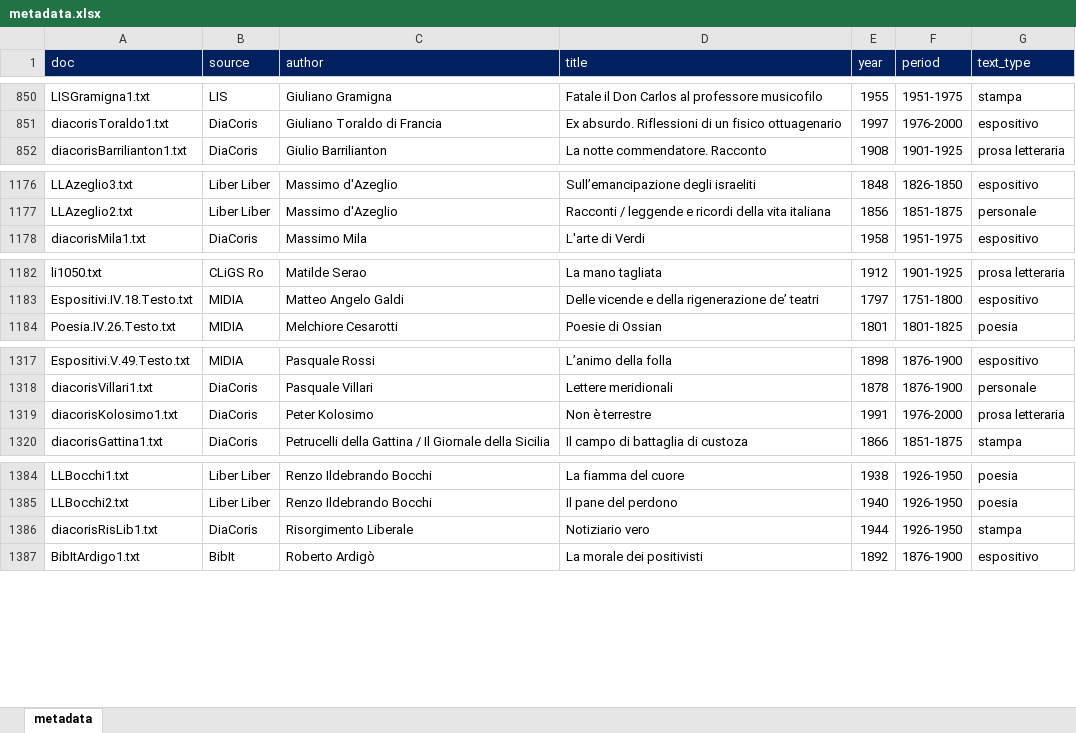
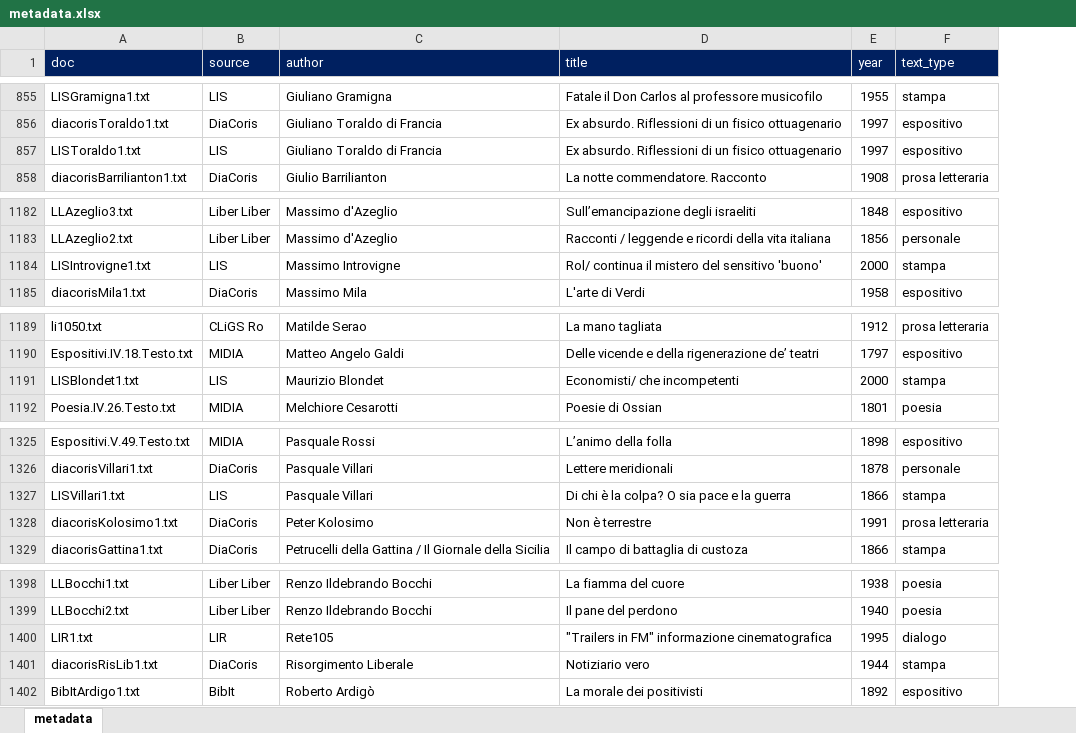
Before and after one commit to Sophia796/MA_Expressivity, an Excel workbook: Korpus/metadata.xlsx, sheet metadata, drawn as a sheet; only a part is shown, gaps mark what is left out; values as stored, in another font and other column widths than the file's, no borders; removed rows and columns are numbered as before the commit, all else as after; the diff covers the shown part only; the diff names each change by its address in the sheet, - before the commit and + after, or states it on an @@ line.

```diff
--- a/Korpus/metadata.xlsx (sheet metadata)
+++ b/Korpus/metadata.xlsx (sheet metadata)
-column F (period), rows 850-852: 1951-1975 | 1976-2000 | 1901-1925; rows 1176-1178: 1826-1850 | 1851-1875 | 1951-1975; rows 1182-1184: 1901-1925 | 1751-1800 | 1801-1825; rows 1317-1320: 1876-1900 | 1876-1900 | 1976-2000 | 1851-1875; rows 1384-1387: 1926-1950 | 1926-1950 | 1926-1950 | 1876-1900
+row 857: LISToraldo1.txt | LIS | Giuliano Toraldo di Francia | Ex absurdo. Riflessioni di un fisico ottuagenario | 1997 | espositivo
+row 1184: LISIntrovigne1.txt | LIS | Massimo Introvigne | Rol/ continua il mistero del sensitivo 'buono' | 2000 | stampa
+row 1191: LISBlondet1.txt | LIS | Maurizio Blondet | Economisti/ che incompetenti | 2000 | stampa
+row 1327: LISVillari1.txt | LIS | Pasquale Villari | Di chi è la colpa? O sia pace e la guerra | 1866 | stampa
+row 1400: LIR1.txt | LIR | Rete105 | "Trailers in FM" informazione cinematografica | 1995 | dialogo
```
Also changed, not shown: 12 added rows elsewhere in this sheet, 16 other files.
